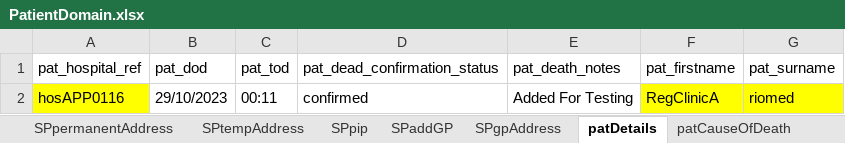
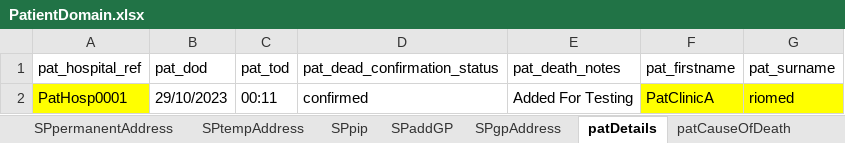
Before and after one commit to manojvyavahare27/DemoServerCellma4ClinicalAuto-, an Excel workbook: ExcelFiles/PatientDomain.xlsx, sheet patDetails, drawn as a sheet; values as stored, in another font and other column widths than the file's, no borders; the diff names each change by its address in the sheet, - before the commit and + after, or states it on an @@ line.

```diff
--- a/ExcelFiles/PatientDomain.xlsx (sheet patDetails)
+++ b/ExcelFiles/PatientDomain.xlsx (sheet patDetails)
-A2 (pat_hospital_ref): hosAPP0116
+A2 (pat_hospital_ref): PatHosp0001
-F2 (pat_firstname): RegClinicA
+F2 (pat_firstname): PatClinicA
```
Also changed, not shown: sheet patientIdentifier, sheet addPatient, sheet editPatient.
